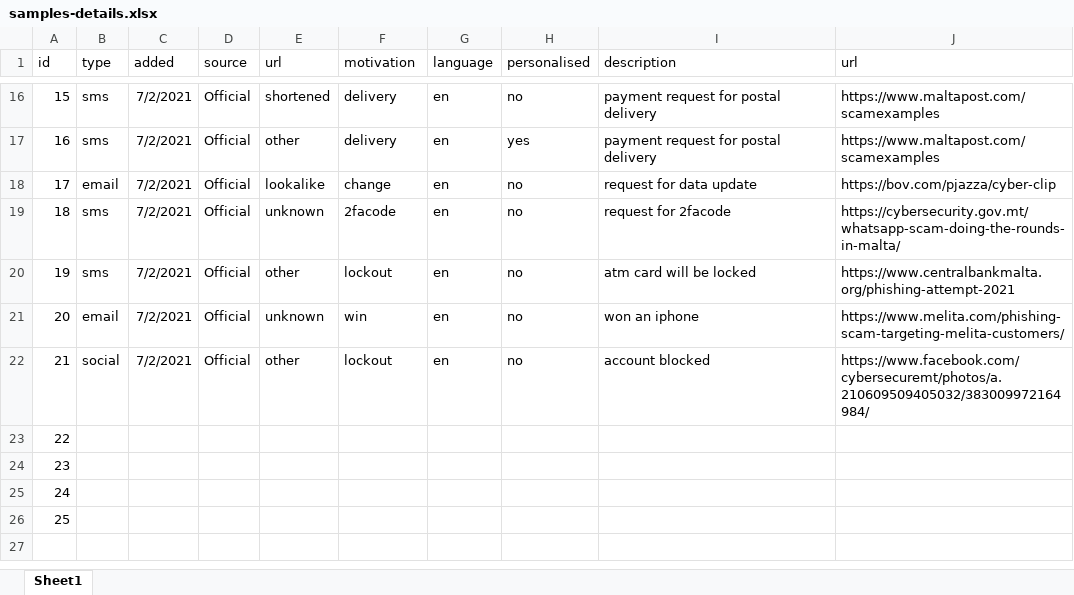
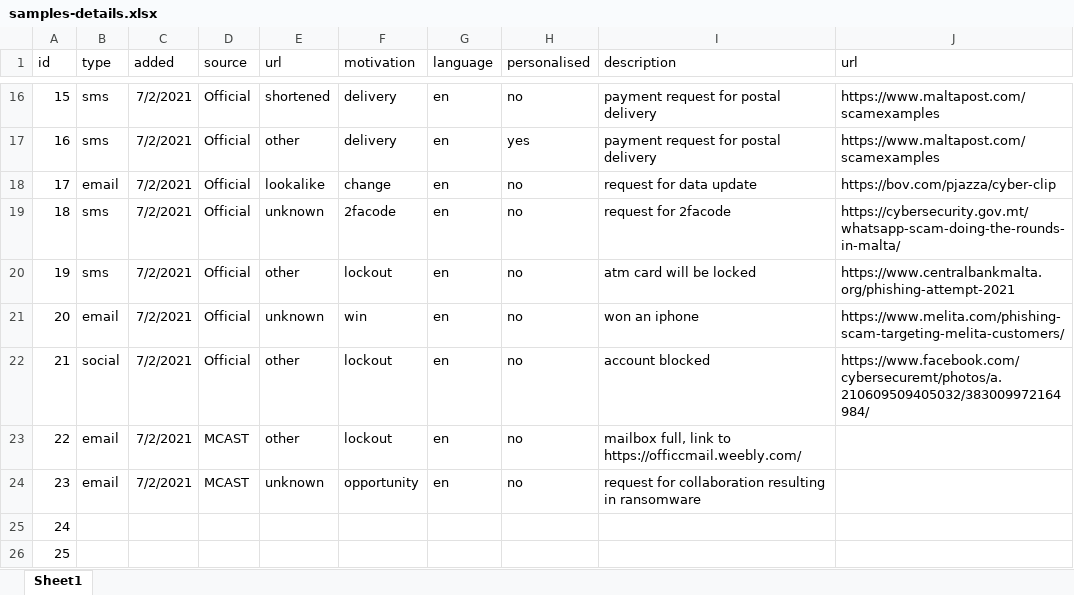
Before and after one commit to robert-abela/malta-phishing-samples, an Excel workbook: samples-details.xlsx, sheet Sheet1, drawn as a sheet; only a part is shown, gaps mark what is left out; values as stored, in another font and other column widths than the file's, no borders; the diff names each change by its address in the sheet, - before the commit and + after, or states it on an @@ line.

Commit message:
more samples

```diff
--- a/samples-details.xlsx (sheet Sheet1)
+++ b/samples-details.xlsx (sheet Sheet1)
-B23:B24 (type): (empty)
+B23:B24 (type): email
-C23:C24 (added): (empty)
+C23:C24 (added): 7/2/2021
-D23:D24 (source): (empty)
+D23:D24 (source): MCAST
-E23 (url): (empty)
+E23 (url): other
-F23 (motivation): (empty)
+F23 (motivation): lockout
-G23:G24 (language): (empty)
+G23:G24 (language): en
-H23:H24 (personalised): (empty)
+H23:H24 (personalised): no
-I23 (description): (empty)
+I23 (description): mailbox full, link to https://officcmail.weebly.com/
-E24 (url): (empty)
+E24 (url): unknown
-F24 (motivation): (empty)
+F24 (motivation): opportunity
-I24 (description): (empty)
+I24 (description): request for collaboration resulting in ransomware
```
Also changed, not shown: 4 other files.
